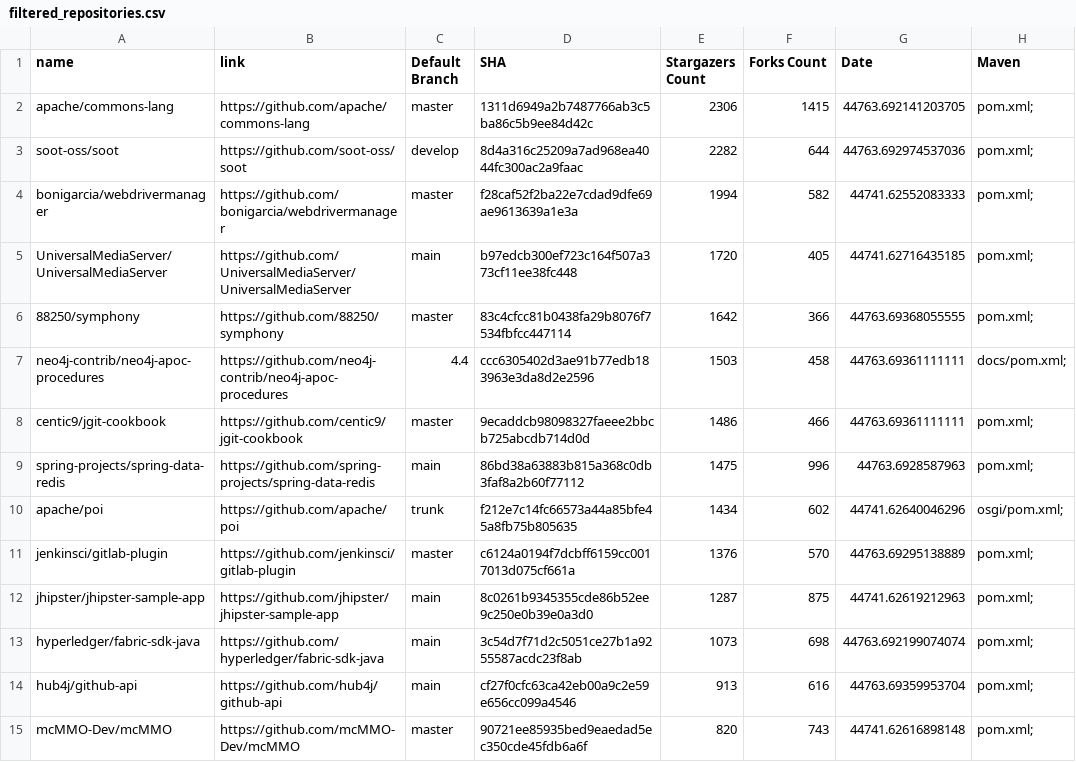
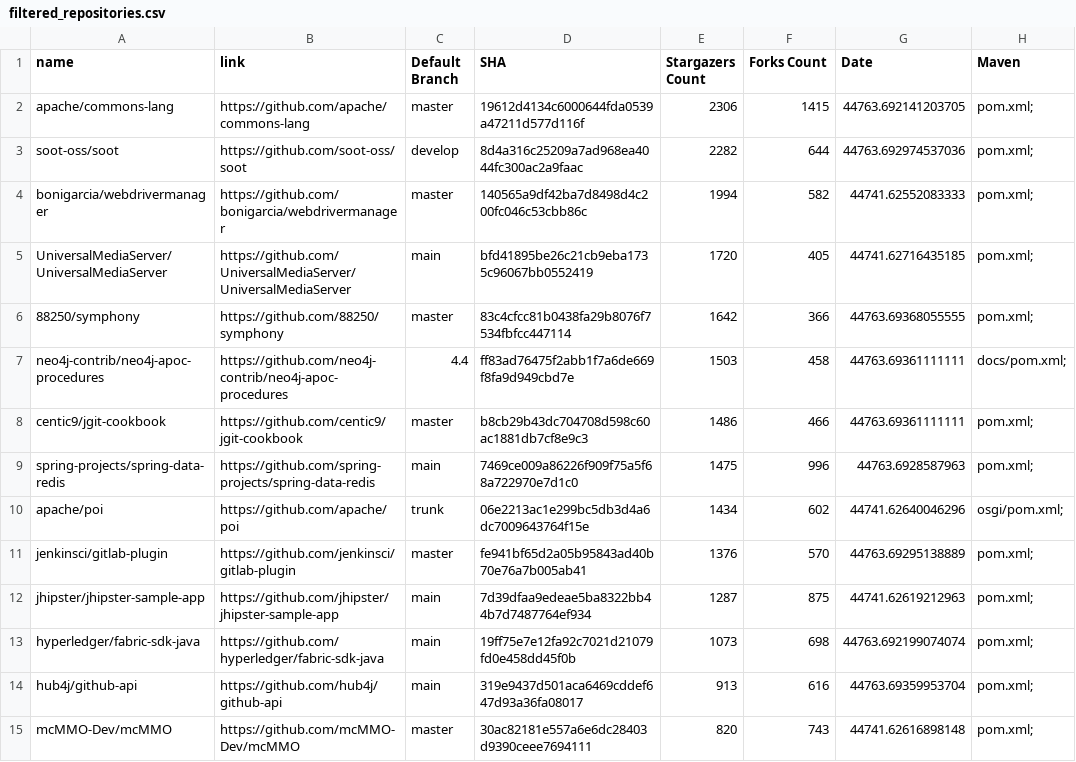
Before and after one commit to optimizing-ci-builds/optimizing-ci-builds, a CSV file: data/filtered_repositories.csv, drawn as a sheet; only a part is shown; the diff covers the shown part only; the diff names each change by its address in the sheet, - before the commit and + after, or states it on an @@ line.

Commit message:
updated sha of filtered_repositories to the version of 22/09/2022

```diff
--- a/data/filtered_repositories.csv
+++ b/data/filtered_repositories.csv
-D2 (SHA): 1311d6949a2b7487766ab3c5ba86c5b9ee84d42c
+D2 (SHA): 19612d4134c6000644fda0539a47211d577d116f
-D4 (SHA): f28caf52f2ba22e7cdad9dfe69ae9613639a1e3a
+D4 (SHA): 140565a9df42ba7d8498d4c200fc046c53cbb86c
-D5 (SHA): b97edcb300ef723c164f507a373cf11ee38fc448
+D5 (SHA): bfd41895be26c21cb9eba1735c96067bb0552419
-D7 (SHA): ccc6305402d3ae91b77edb183963e3da8d2e2596
+D7 (SHA): ff83ad76475f2abb1f7a6de669f8fa9d949cbd7e
-D8 (SHA): 9ecaddcb98098327faeee2bbcb725abcdb714d0d
+D8 (SHA): b8cb29b43dc704708d598c60ac1881db7cf8e9c3
-D9 (SHA): 86bd38a63883b815a368c0db3faf8a2b60f77112
+D9 (SHA): 7469ce009a86226f909f75a5f68a722970e7d1c0
-D10 (SHA): f212e7c14fc66573a44a85bfe45a8fb75b805635
+D10 (SHA): 06e2213ac1e299bc5db3d4a6dc7009643764f15e
-D11 (SHA): c6124a0194f7dcbff6159cc0017013d075cf661a
+D11 (SHA): fe941bf65d2a05b95843ad40b70e76a7b005ab41
-D12 (SHA): 8c0261b9345355cde86b52ee9c250e0b39e0a3d0
+D12 (SHA): 7d39dfaa9edeae5ba8322bb44b7d7487764ef934
-D13 (SHA): 3c54d7f71d2c5051ce27b1a9255587acdc23f8ab
+D13 (SHA): 19ff75e7e12fa92c7021d21079fd0e458dd45f0b
-D14 (SHA): cf27f0cfc63ca42eb00a9c2e59e656cc099a4546
+D14 (SHA): 319e9437d501aca6469cddef647d93a36fa08017
-D15 (SHA): 90721ee85935bed9eaedad5ec350cde45fdb6a6f
+D15 (SHA): 30ac82181e557a6e6dc28403d9390ceee7694111
```
Also changed, not shown: 25 edited cells elsewhere in this file.
